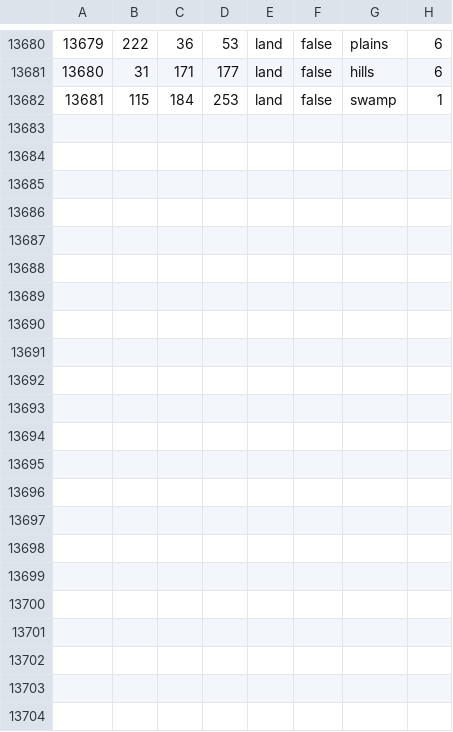
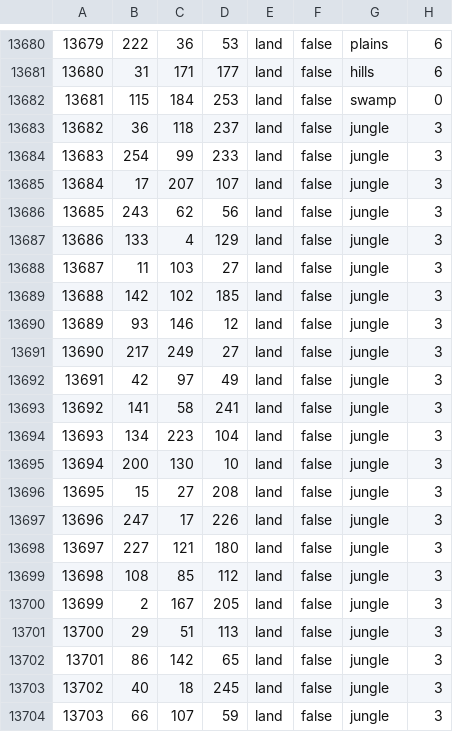
Before and after one commit to Mill222/reimagined-umbrella, a CSV file: spartakus/map/definition.csv, drawn as a sheet; only a part is shown, gaps mark what is left out.

```diff
--- a/spartakus/map/definition.csv
+++ b/spartakus/map/definition.csv
@@ -13681,2 +13681,24 @@
 13680;31;171;177;land;false;hills;6
-13681;115;184;253;land;false;swamp;1
+13681;115;184;253;land;false;swamp;0
+13682;36;118;237;land;false;jungle;3
+13683;254;99;233;land;false;jungle;3
+13684;17;207;107;land;false;jungle;3
+13685;243;62;56;land;false;jungle;3
+13686;133;4;129;land;false;jungle;3
+13687;11;103;27;land;false;jungle;3
+13688;142;102;185;land;false;jungle;3
+13689;93;146;12;land;false;jungle;3
+13690;217;249;27;land;false;jungle;3
+13691;42;97;49;land;false;jungle;3
+13692;141;58;241;land;false;jungle;3
+13693;134;223;104;land;false;jungle;3
+13694;200;130;10;land;false;jungle;3
+13695;15;27;208;land;false;jungle;3
+13696;247;17;226;land;false;jungle;3
+13697;227;121;180;land;false;jungle;3
+13698;108;85;112;land;false;jungle;3
+13699;2;167;205;land;false;jungle;3
+13700;29;51;113;land;false;jungle;3
+13701;86;142;65;land;false;jungle;3
+13702;40;18;245;land;false;jungle;3
+13703;66;107;59;land;false;jungle;3
```
Also changed, not shown: 31 other files.
